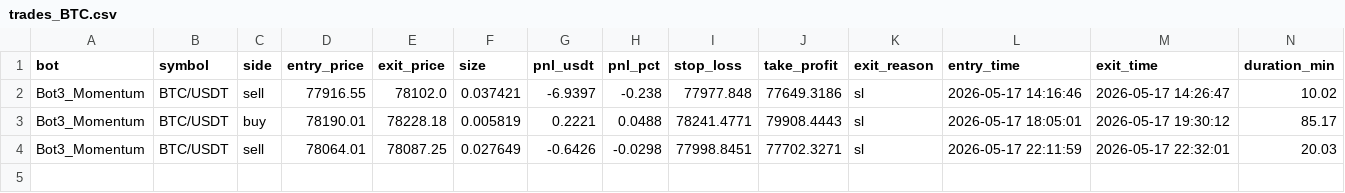
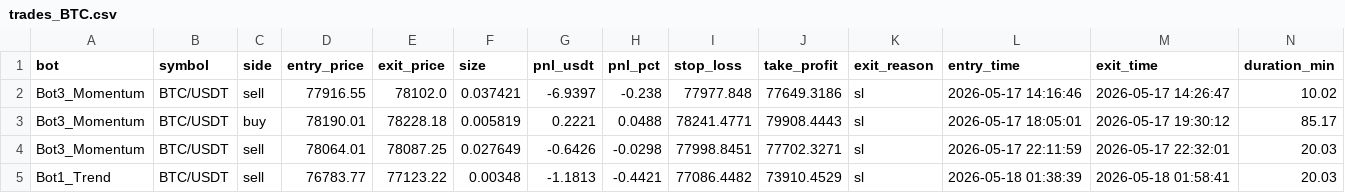
Before and after one commit to Jorjota12/trading_bots, a CSV file: trades_BTC.csv, drawn as a sheet.

Commit message:
update trades_BTC.csv

```diff
--- a/trades_BTC.csv
+++ b/trades_BTC.csv
@@ -4 +4,2 @@ Bot3_Momentum,BTC/USDT,buy,78190.01,78228.18,0.005819,0.2221,0.0488,78241.4771,7
 Bot3_Momentum,BTC/USDT,sell,78064.01,78087.25,0.027649,-0.6426,-0.0298,77998.8451,77702.3271,sl,2026-05-17 22:11:59,2026-05-17 22:32:01,20.03
+Bot1_Trend,BTC/USDT,sell,76783.77,77123.22,0.00348,-1.1813,-0.4421,77086.4482,73910.4529,sl,2026-05-18 01:38:39,2026-05-18 01:58:41,20.03
```
